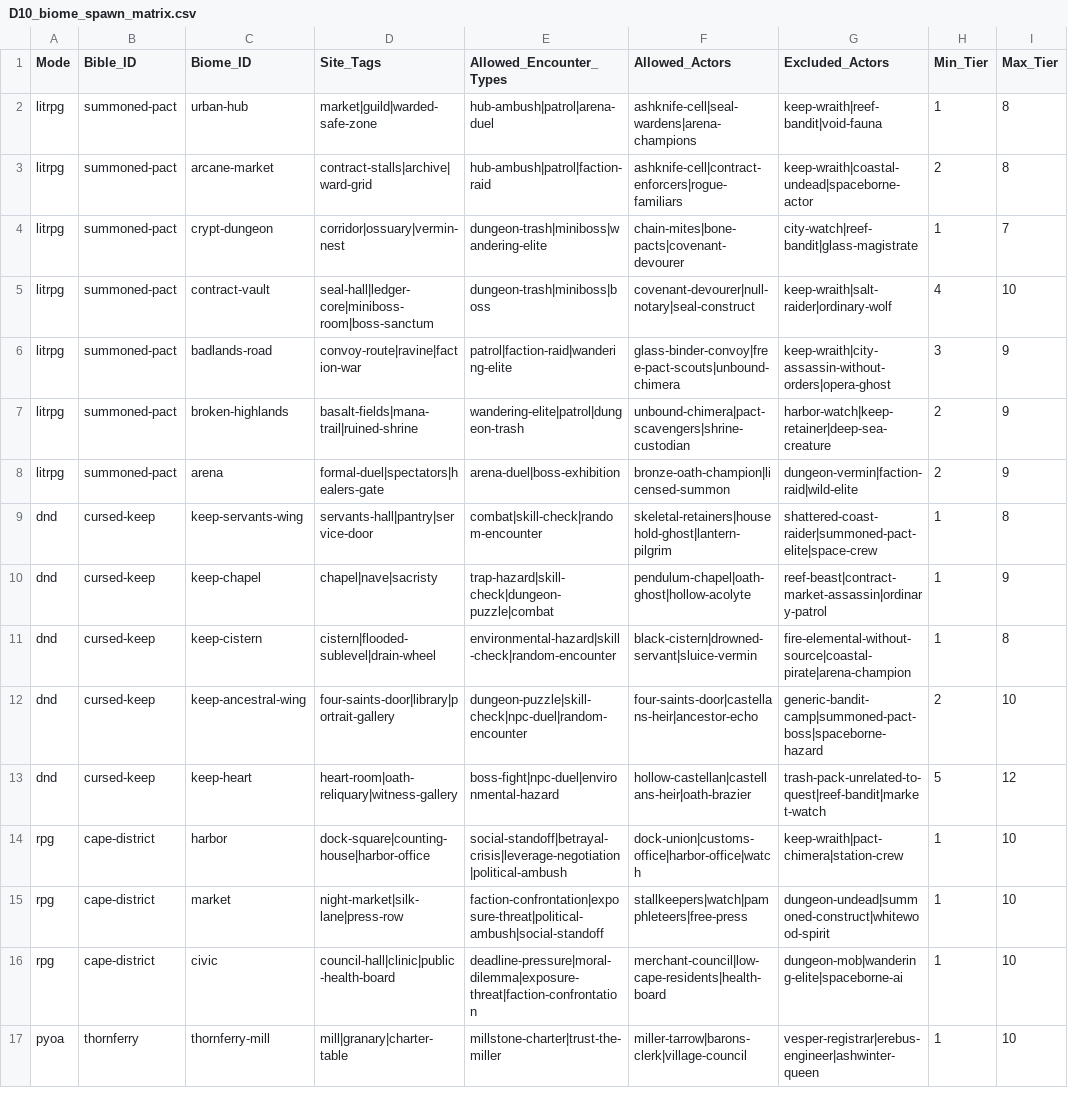
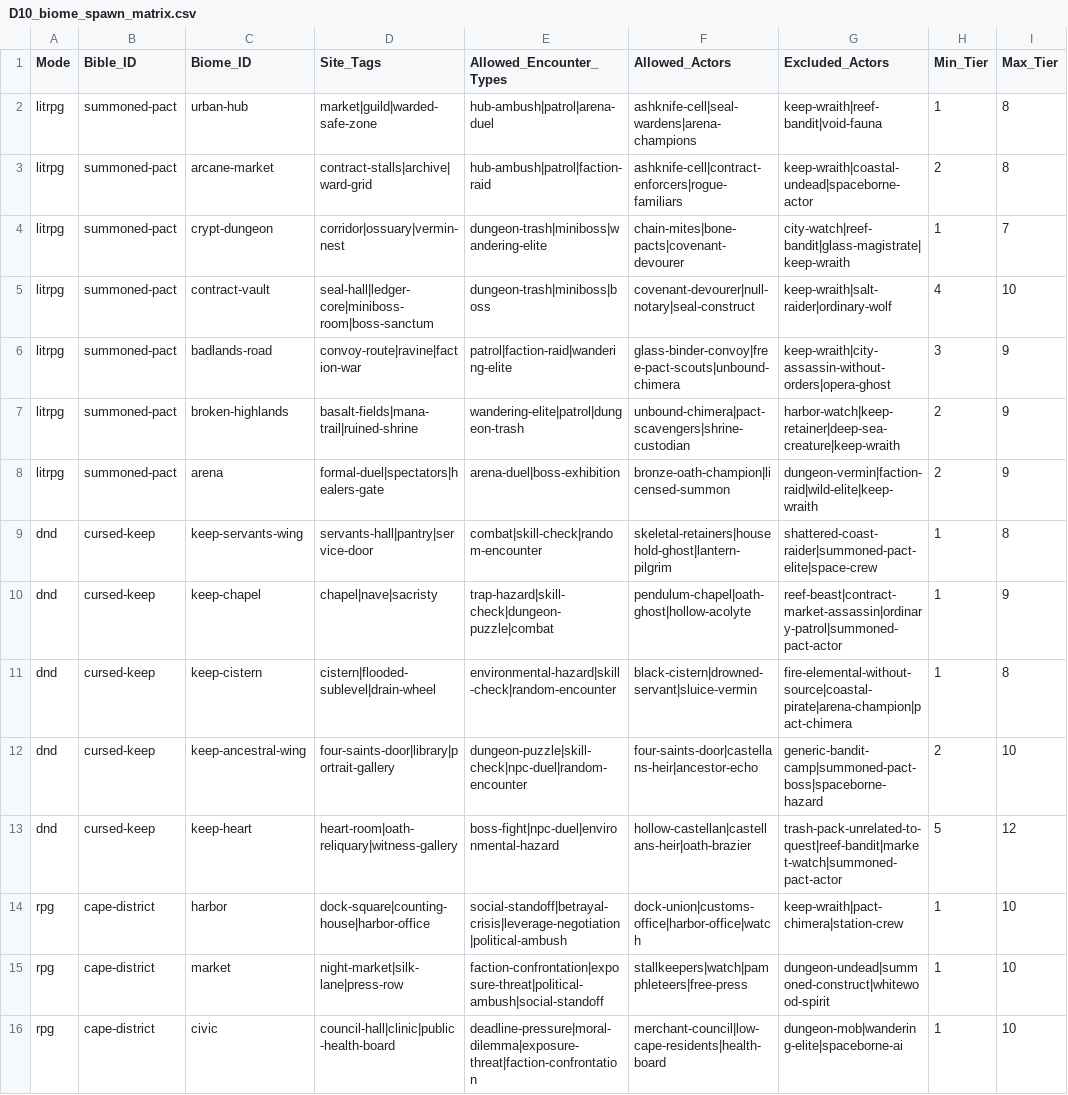
Before and after one commit to synapticgm-lang/synaptic-game-engine, a CSV file: src/game/data/encounters/D10_biome_spawn_matrix.csv, drawn as a sheet; only a part is shown; the shorter side is filled out with more unchanged rows; the diff names each change by its address in the sheet, - before the commit and + after, or states it on an @@ line.

```diff
--- a/src/game/data/encounters/D10_biome_spawn_matrix.csv
+++ b/src/game/data/encounters/D10_biome_spawn_matrix.csv
-G4 (Excluded_Actors): city-watch|reef-bandit|glass-magistrate
+G4 (Excluded_Actors): city-watch|reef-bandit|glass-magistrate|keep-wraith
-G7 (Excluded_Actors): harbor-watch|keep-retainer|deep-sea-creature
+G7 (Excluded_Actors): harbor-watch|keep-retainer|deep-sea-creature|keep-wraith
-G8 (Excluded_Actors): dungeon-vermin|faction-raid|wild-elite
+G8 (Excluded_Actors): dungeon-vermin|faction-raid|wild-elite|keep-wraith
-G10 (Excluded_Actors): reef-beast|contract-market-assassin|ordinary-patrol
+G10 (Excluded_Actors): reef-beast|contract-market-assassin|ordinary-patrol|summoned-pact-actor
-G11 (Excluded_Actors): fire-elemental-without-source|coastal-pirate|arena-champion
+G11 (Excluded_Actors): fire-elemental-without-source|coastal-pirate|arena-champion|pact-chimera
-G13 (Excluded_Actors): trash-pack-unrelated-to-quest|reef-bandit|market-watch
+G13 (Excluded_Actors): trash-pack-unrelated-to-quest|reef-bandit|market-watch|summoned-pact-actor
```
Also changed, not shown: 13 other files.
